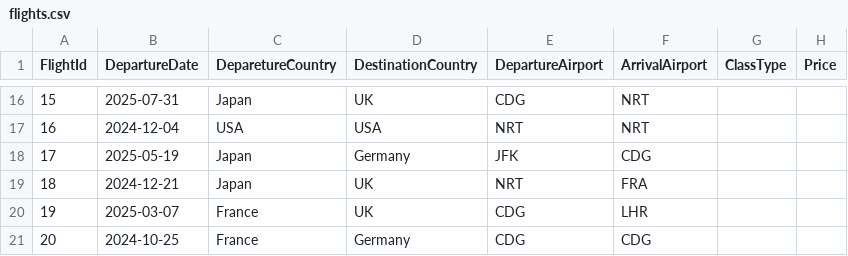
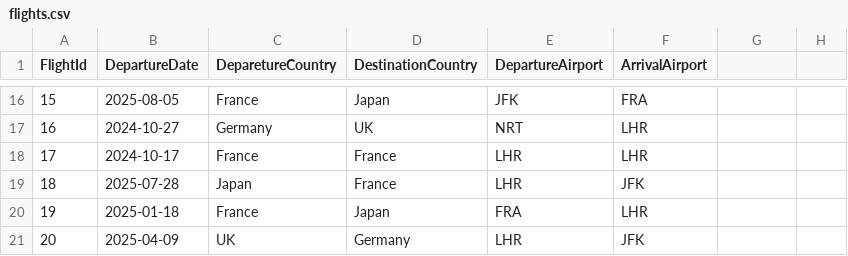
Before and after one commit to amroee2/AirportTicketBookingSystem, a CSV file: AirportTicketBookingSystem/Airport Repository/flights.csv, drawn as a sheet; only a part is shown, gaps mark what is left out; the diff covers the shown part only.

```diff
--- a/AirportTicketBookingSystem/Airport Repository/flights.csv
+++ b/AirportTicketBookingSystem/Airport Repository/flights.csv
@@ -1 +1 @@
-FlightId,DepartureDate,DeparetureCountry,DestinationCountry,DepartureAirport,ArrivalAirport,ClassType,Price
+FlightId,DepartureDate,DeparetureCountry,DestinationCountry,DepartureAirport,ArrivalAirport
@@ -16,6 +16,6 @@ FlightId,DepartureDate,DeparetureCountry,DestinationCountry,DepartureAirport,Arr
-15,2025-07-31,Japan,UK,CDG,NRT
-16,2024-12-04,USA,USA,NRT,NRT
-17,2025-05-19,Japan,Germany,JFK,CDG
-18,2024-12-21,Japan,UK,NRT,FRA
-19,2025-03-07,France,UK,CDG,LHR
-20,2024-10-25,France,Germany,CDG,CDG
+15,2025-08-05,France,Japan,JFK,FRA
+16,2024-10-27,Germany,UK,NRT,LHR
+17,2024-10-17,France,France,LHR,LHR
+18,2025-07-28,Japan,France,LHR,JFK
+19,2025-01-18,France,Japan,FRA,LHR
+20,2025-04-09,UK,Germany,LHR,JFK
```
Also changed, not shown: 60 edited cells elsewhere in this file, 3 other files.
